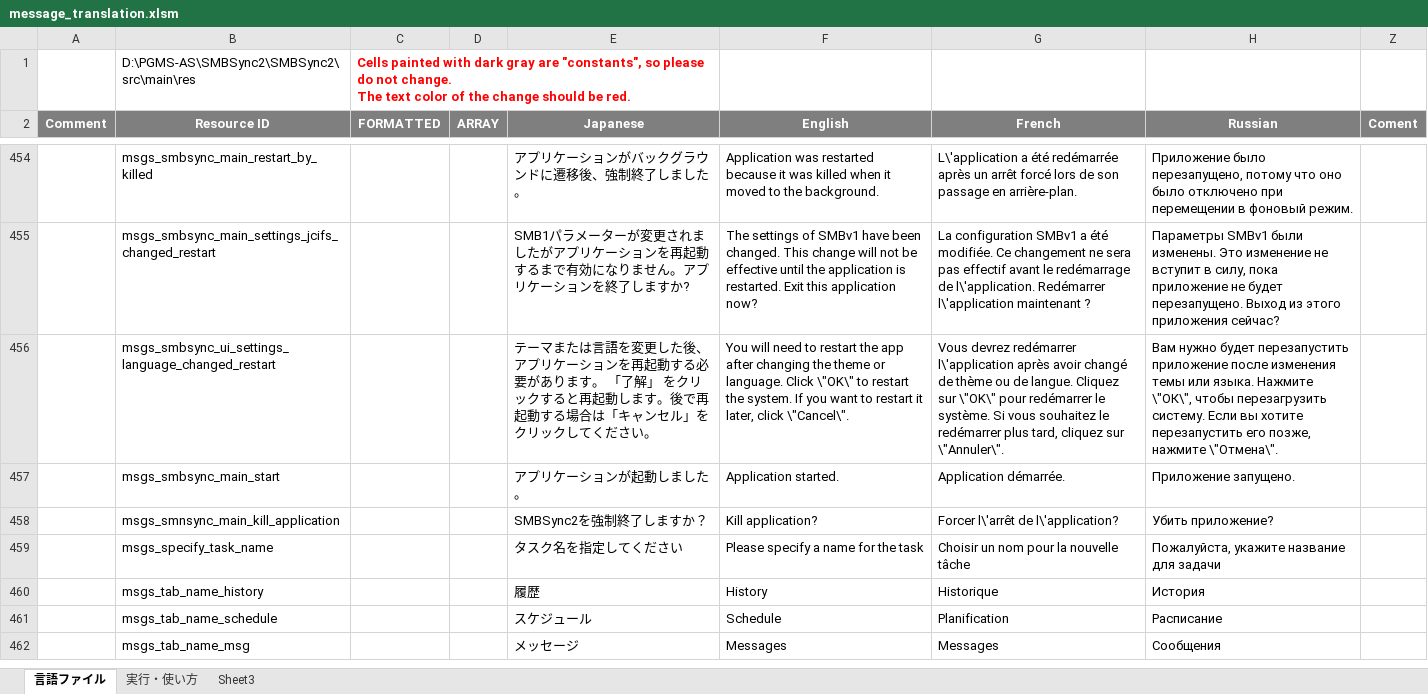
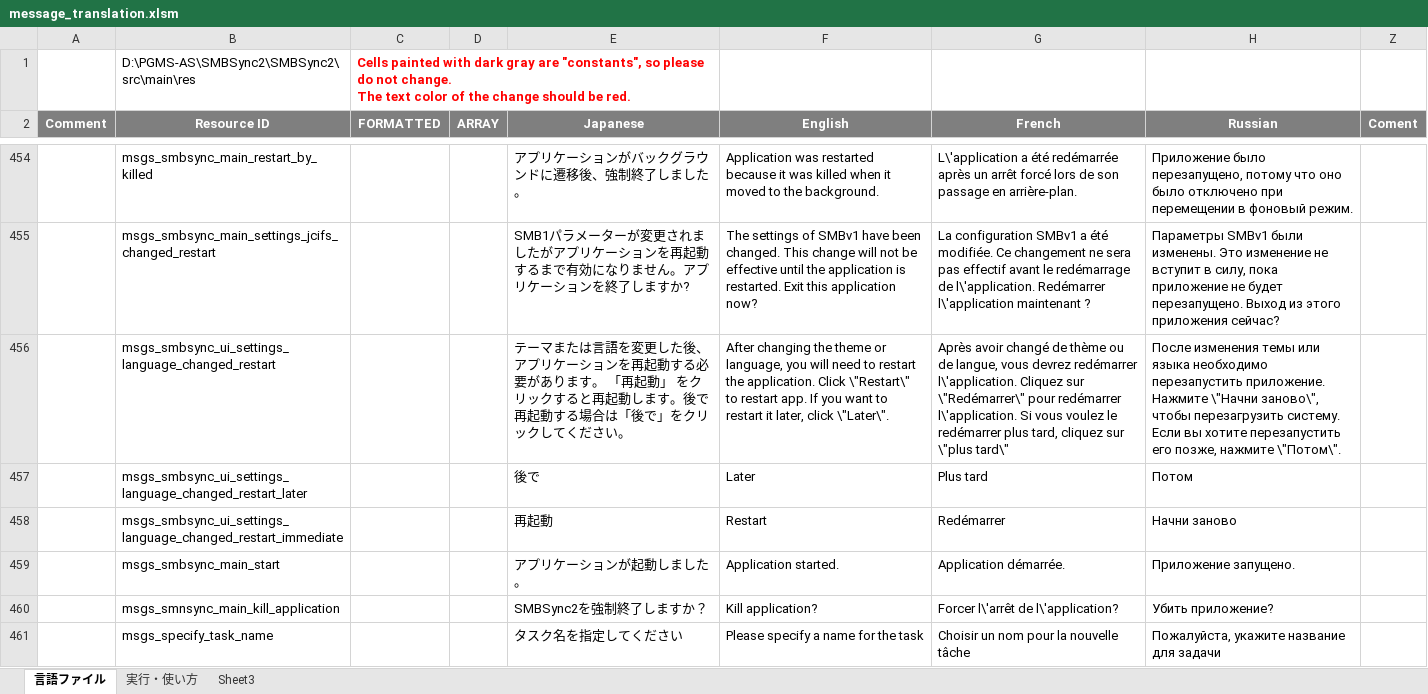
Before and after one commit to Sentaroh/SMBSync2, an Excel workbook: message_translation.xlsm, sheet 言語ファイル, drawn as a sheet; only a part is shown, gaps mark what is left out; the shorter side is filled out with more unchanged rows; values as stored, in another font and other column widths than the file's, no borders; charts and pictures not drawn; the diff names each change by its address in the sheet, - before the commit and + after, or states it on an @@ line.

Commit message:
Fixed the confirmation message of app restart.

```diff
--- a/message_translation.xlsm (sheet 言語ファイル)
+++ b/message_translation.xlsm (sheet 言語ファイル)
-E456 (Japanese): …す。 「了解」 をクリックすると再起動します。後で再起動する場合は「キャンセル」をクリ…
+E456 (Japanese): …す。 「再起動」 をクリックすると再起動します。後で再起動する場合は「後で」をクリ…
-F456 (English): You will need to restart the app after changing the theme or language. Click \"OK\" to restart the system. If you want to restart it later, click \"Cancel\".
+F456 (English): After changing the theme or language, you will need to restart the application. Click \"Restart\" to restart app. If you want to restart it later, click \"Later\".
-G456 (French): Vous devrez redémarrer l\'application après avoir changé de thème ou de langue. Cliquez sur \"OK\" pour redémarrer le système. Si vous souhaitez le redémarrer plus tard, cliquez sur \"Annuler\".
+G456 (French): Après avoir changé de thème ou de langue, vous devrez redémarrer l\'application. Cliquez sur \"Redémarrer\" pour redémarrer l\'application. Si vous voulez le redémarrer plus tard, cliquez sur \"plus tard\"
-H456 (Russian): Вам нужно будет перезапустить приложение после изменения темы или языка. Нажмите \"ОК\", чтобы перезагрузить систему. Если вы хотите перезапустить его позже, нажмите \"Отмена\".
+H456 (Russian): После изменения темы или языка необходимо перезапустить приложение. Нажмите \"Начни заново\", чтобы перезагрузить систему. Если вы хотите перезапустить его позже, нажмите \"Потом\".
+row 457:  | msgs_smbsync_ui_settings_language_changed_restart_later |  |  | 後で | Later | Plus tard | Потом
+row 458:  | msgs_smbsync_ui_settings_language_changed_restart_immediate |  |  | 再起動 | Restart | Redémarrer | Начни заново
```
Also changed, not shown: 8 other files.
